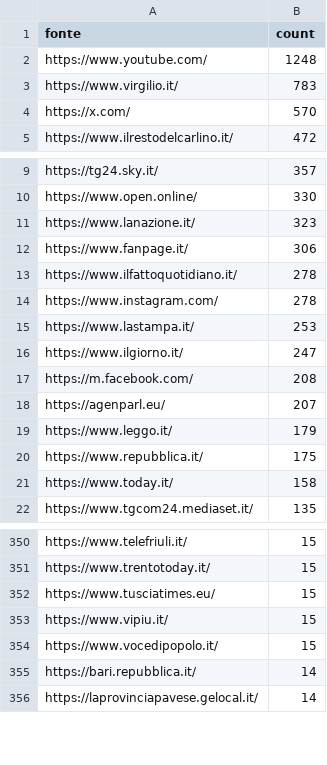
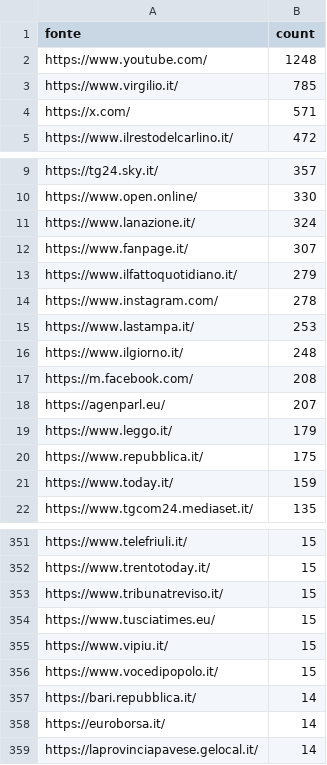
Before and after one commit to ondata/parole_che_uccidono, a CSV file: data/url_summary.csv, drawn as a sheet; only a part is shown, gaps mark what is left out; the diff covers the shown part only.

```diff
--- a/data/url_summary.csv
+++ b/data/url_summary.csv
@@ -2,4 +2,4 @@ fonte,count
 https://www.youtube.com/,1248
-https://www.virgilio.it/,783
-https://x.com/,570
+https://www.virgilio.it/,785
+https://x.com/,571
 https://www.ilrestodelcarlino.it/,472
@@ -10,8 +10,8 @@ https://tg24.sky.it/,357
 https://www.open.online/,330
-https://www.lanazione.it/,323
-https://www.fanpage.it/,306
-https://www.ilfattoquotidiano.it/,278
+https://www.lanazione.it/,324
+https://www.fanpage.it/,307
+https://www.ilfattoquotidiano.it/,279
 https://www.instagram.com/,278
 https://www.lastampa.it/,253
-https://www.ilgiorno.it/,247
+https://www.ilgiorno.it/,248
 https://m.facebook.com/,208
@@ -20,3 +20,3 @@ https://www.leggo.it/,179
 https://www.repubblica.it/,175
-https://www.today.it/,158
+https://www.today.it/,159
 https://www.tgcom24.mediaset.it/,135
@@ -351,2 +352,3 @@ https://www.telefriuli.it/,15
 https://www.trentotoday.it/,15
+https://www.tribunatreviso.it/,15
 https://www.tusciatimes.eu/,15
@@ -355,2 +357,3 @@ https://www.vocedipopolo.it/,15
 https://bari.repubblica.it/,14
+https://euroborsa.it/,14
 https://laprovinciapavese.gelocal.it/,14
```
Also changed, not shown: 38 added rows, 35 removed rows and 6 edited cells elsewhere in this file, 1 other file.
